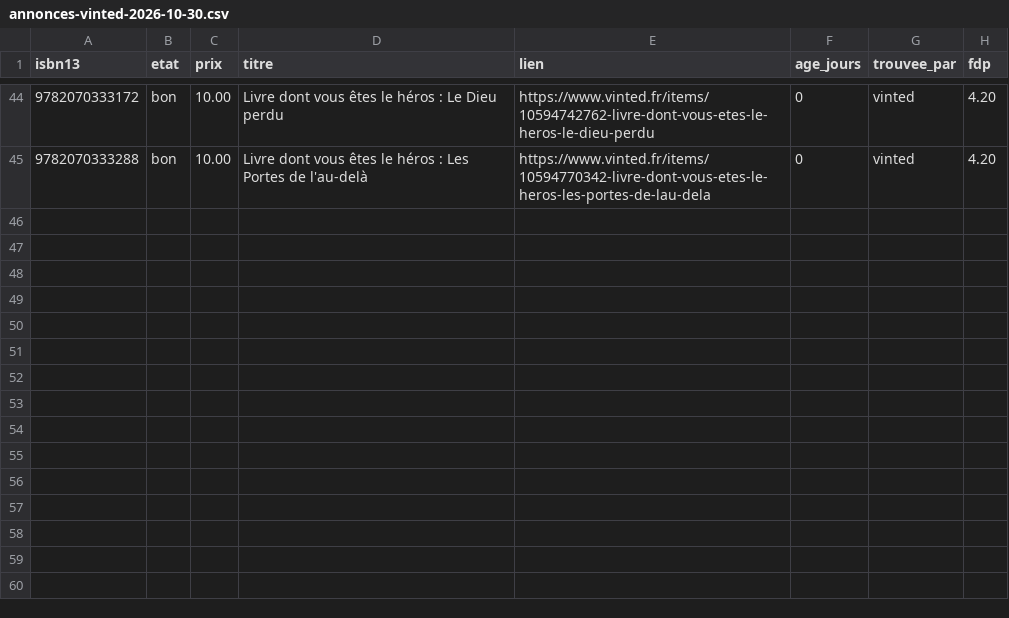
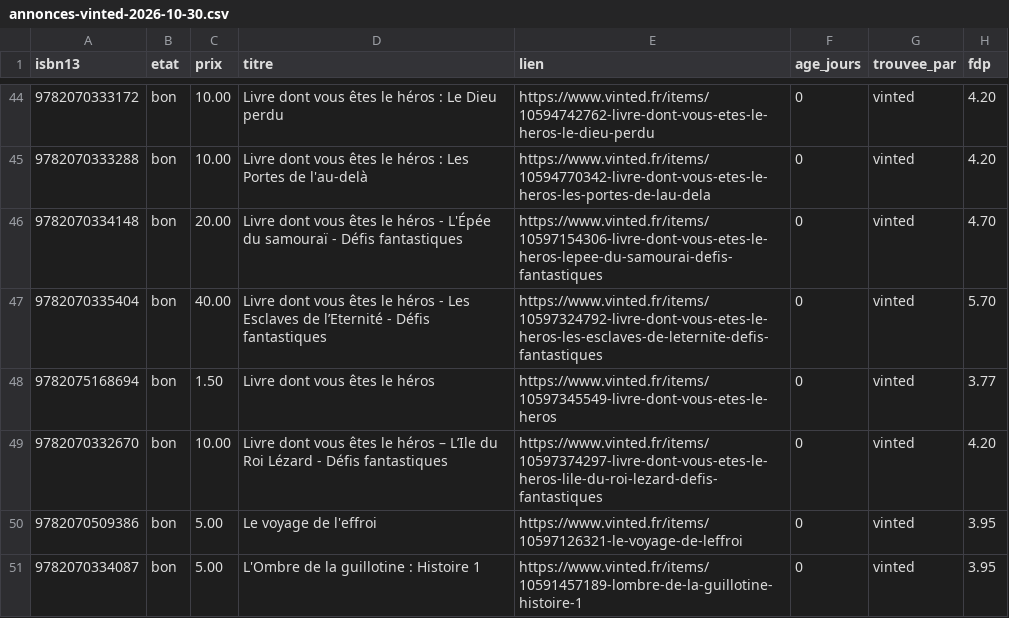
Before and after one commit to loliba92/LDVELH, a CSV file: data/raw/occasion/annonces-vinted-2026-10-30.csv, drawn as a sheet; only a part is shown, gaps mark what is left out; the diff names each change by its address in the sheet, - before the commit and + after, or states it on an @@ line.

```diff
--- a/data/raw/occasion/annonces-vinted-2026-10-30.csv
+++ b/data/raw/occasion/annonces-vinted-2026-10-30.csv
+row 46: 9782070334148 | bon | 20.00 | Livre dont vous êtes le héros - L'Épée du samouraï - Défis fantastiques | https://www.vinted.fr/items/10597154306-livre-dont-vous-etes-le-heros-lepee-du-samourai-defis-fantastiques | 0 | vinted | 4.70
+row 47: 9782070335404 | bon | 40.00 | Livre dont vous êtes le héros - Les Esclaves de l’Eternité - Défis fantastiques | https://www.vinted.fr/items/10597324792-livre-dont-vous-etes-le-heros-les-esclaves-de-leternite-defis-fantastiques | 0 | vinted | 5.70
+row 48: 9782075168694 | bon | 1.50 | Livre dont vous êtes le héros | https://www.vinted.fr/items/10597345549-livre-dont-vous-etes-le-heros | 0 | vinted | 3.77
+row 49: 9782070332670 | bon | 10.00 | Livre dont vous êtes le héros – L’Ile du Roi Lézard - Défis fantastiques | https://www.vinted.fr/items/10597374297-livre-dont-vous-etes-le-heros-lile-du-roi-lezard-defis-fantastiques | 0 | vinted | 4.20
+row 50: 9782070509386 | bon | 5.00 | Le voyage de l'effroi | https://www.vinted.fr/items/10597126321-le-voyage-de-leffroi | 0 | vinted | 3.95
+row 51: 9782070334087 | bon | 5.00 | L'Ombre de la guillotine : Histoire 1 | https://www.vinted.fr/items/10591457189-lombre-de-la-guillotine-histoire-1 | 0 | vinted | 3.95
```
Also changed, not shown: data/raw/occasion/vinted-2026-10-30.csv, 12 other files.
